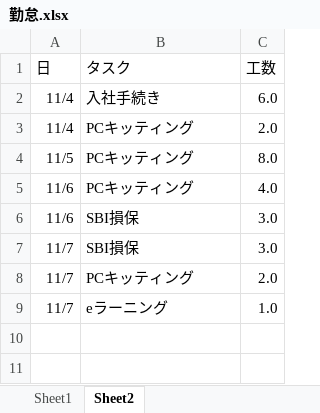
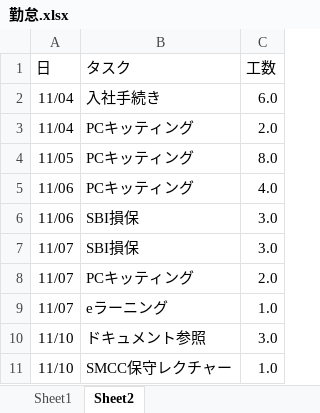
Before and after one commit to SeSammy/01.Develop, an Excel workbook: 00.勤怠関連/勤怠.xlsx, sheet Sheet2, drawn as a sheet; values as stored, in another font and other column widths than the file's, no borders; the diff names each change by its address in the sheet, - before the commit and + after, or states it on an @@ line.

```diff
--- a/00.勤怠関連/勤怠.xlsx (sheet Sheet2)
+++ b/00.勤怠関連/勤怠.xlsx (sheet Sheet2)
-A2:A3 (日): 11/4
+A2:A3 (日): 11/04
-A4 (日): 11/5
+A4 (日): 11/05
-A5:A6 (日): 11/6
+A5:A6 (日): 11/06
-A7:A9 (日): 11/7
+A7:A9 (日): 11/07
+row 10: 11/10 | ドキュメント参照 | 3.0
+row 11: 11/10 | SMCC保守レクチャー | 1.0
```
Also changed, not shown: sheet Sheet1, 3 other files.
